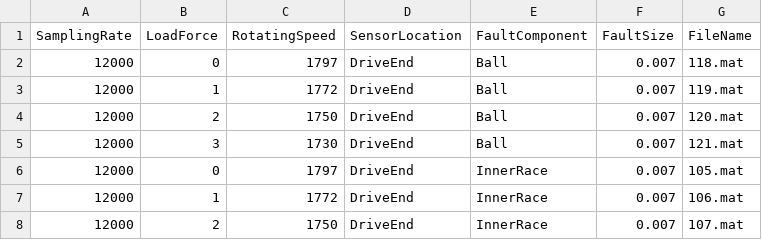
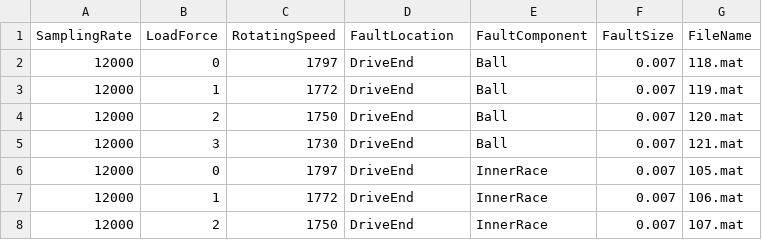
Before and after one commit to yanncalec/dpmhm, a CSV file: dpmhm/datasets/cwru/metainfo.csv, drawn as a sheet; only a part is shown.

```diff
--- a/dpmhm/datasets/cwru/metainfo.csv
+++ b/dpmhm/datasets/cwru/metainfo.csv
@@ -1,2 +1,2 @@
-SamplingRate,LoadForce,RotatingSpeed,SensorLocation,FaultComponent,FaultSize,FileName
+SamplingRate,LoadForce,RotatingSpeed,FaultLocation,FaultComponent,FaultSize,FileName
 12000,0,1797,DriveEnd,Ball,0.007,118.mat
```
Also changed, not shown: 33 other files.
